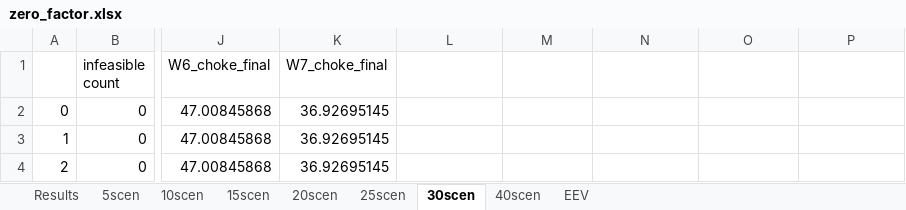
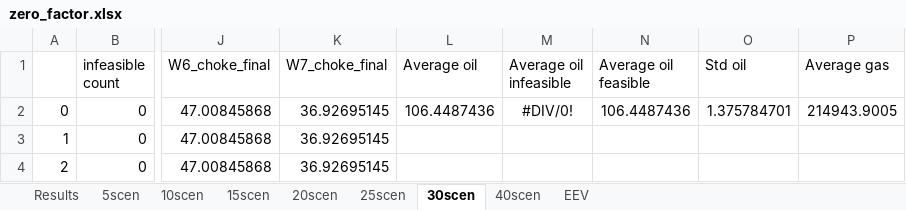
Before and after one commit to bendiw/OilOpt, an Excel workbook: results/robust_recourse_iterative/zero_factor.xlsx, sheet 30scen, drawn as a sheet; only a part is shown, gaps mark what is left out; values as stored, in another font and other column widths than the file's, no borders; the diff names each change by its address in the sheet, - before the commit and + after, or states it on an @@ line.

```diff
--- a/results/robust_recourse_iterative/zero_factor.xlsx (sheet 30scen)
+++ b/results/robust_recourse_iterative/zero_factor.xlsx (sheet 30scen)
-L1: (empty)
+L1: Average oil
-M1: (empty)
+M1: Average oil infeasible
-N1: (empty)
+N1: Average oil feasible
-O1: (empty)
+O1: Std oil
-P1: (empty)
+P1: Average gas
-L2 (Average oil): (empty)
+L2 (Average oil): 106.4487436
-M2 (Average oil infeasible): (empty)
+M2 (Average oil infeasible): #DIV/0!
-N2 (Average oil feasible): (empty)
+N2 (Average oil feasible): 106.4487436
-O2 (Std oil): (empty)
+O2 (Std oil): 1.375784701
-P2 (Average gas): (empty)
+P2 (Average gas): 214943.9005
```
Also changed, not shown: sheet Results, sheet 40scen, sheet EEV, sheet 5scen, sheet 25scen, sheet 15scen, 2 more sheets, charts or pictures, results/robust_recourse_iterative/under_cap.xlsx, results/robust_recourse_iterative/zero_SOS2.xlsx, 4 other files.
